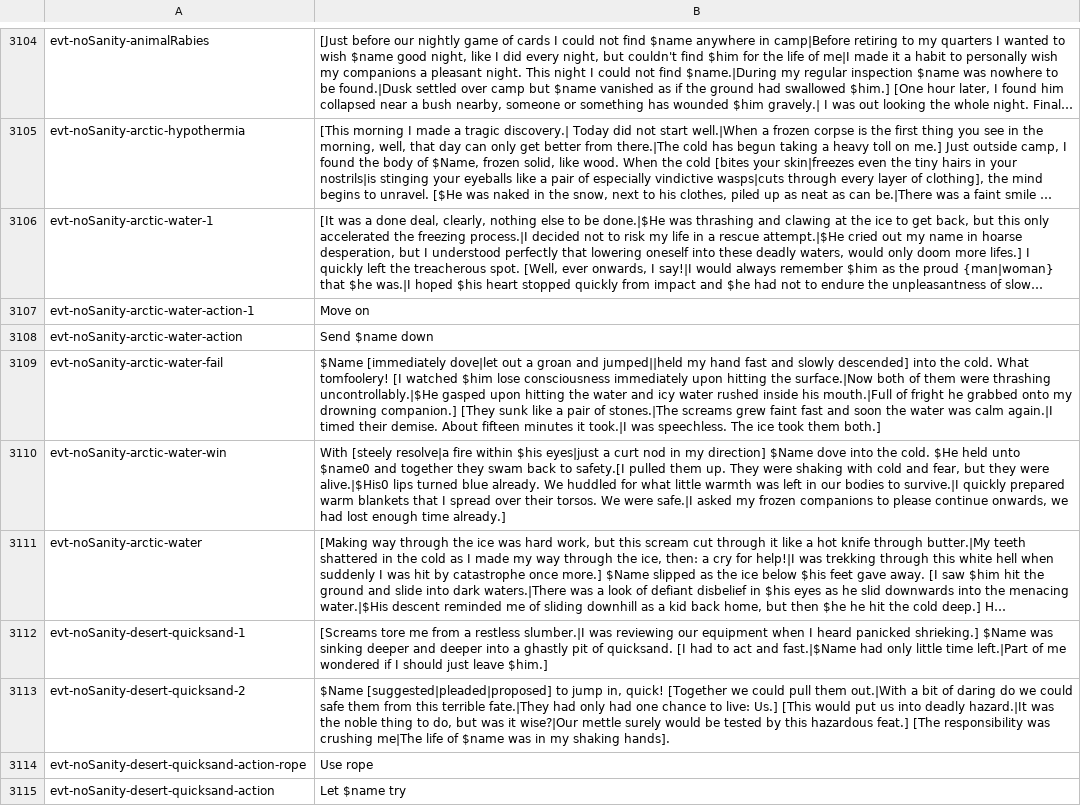
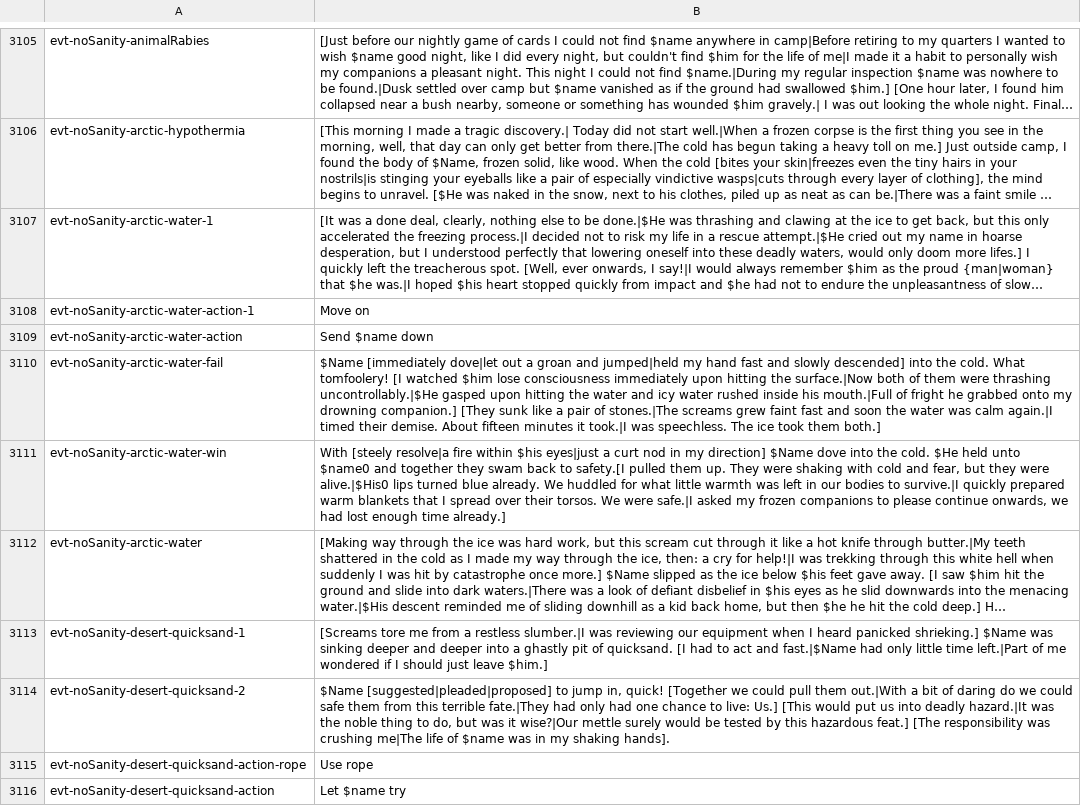
Before and after one commit to Maschinen-Mensch/curiousexpedition, a CSV file: tce_texts.csv, drawn as a sheet; only a part is shown, gaps mark what is left out; long unchanged cells end in …; addresses are those after the commit; the diff covers the shown part only; the diff names each change by its address in the sheet, - before the commit and + after, or states it on an @@ line.

```diff
--- a/tce_texts.csv
+++ b/tce_texts.csv
-B3110: …groan and jumped||held my hand…
+B3110: …groan and jumped|held my hand…
```
Also changed, not shown: 6 added rows and 12 edited cells elsewhere in this file, 14 other files.
